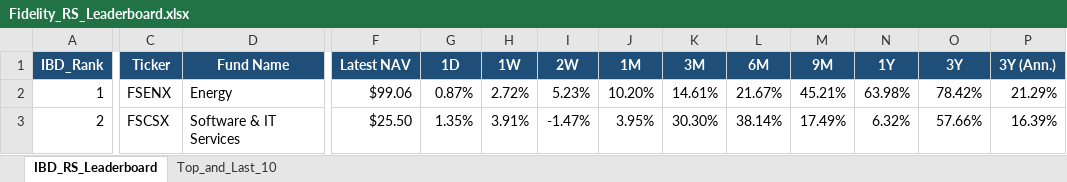
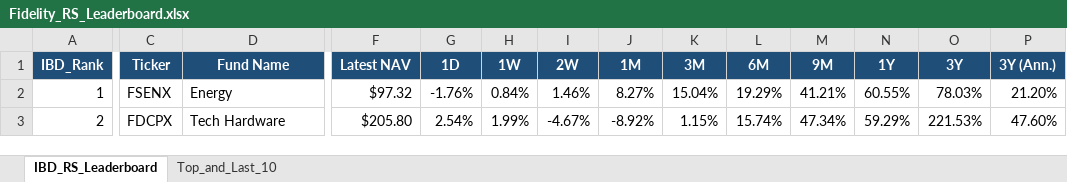
Before and after one commit to Jamesssurfer/Fidelity-Sector-Tracker, an Excel workbook: Fidelity_RS_Leaderboard.xlsx, sheet IBD_RS_Leaderboard, drawn as a sheet; only a part is shown, gaps mark what is left out; values as stored, in another font and other column widths than the file's, no borders; the diff covers the shown part only; the diff names each change by its address in the sheet, - before the commit and + after, or states it on an @@ line.

Commit message:
Auto-update: Fidelity RS Leaderboard (2026-10-27)

```diff
--- a/Fidelity_RS_Leaderboard.xlsx (sheet IBD_RS_Leaderboard)
+++ b/Fidelity_RS_Leaderboard.xlsx (sheet IBD_RS_Leaderboard)
-F2 (Latest NAV): $99.06
+F2 (Latest NAV): $97.32
-G2 (1D): 0.87%
+G2 (1D): -1.76%
-H2 (1W): 2.72%
+H2 (1W): 0.84%
-I2 (2W): 5.23%
+I2 (2W): 1.46%
-J2 (1M): 10.20%
+J2 (1M): 8.27%
-K2 (3M): 14.61%
+K2 (3M): 15.04%
-L2 (6M): 21.67%
+L2 (6M): 19.29%
-M2 (9M): 45.21%
+M2 (9M): 41.21%
-N2 (1Y): 63.98%
+N2 (1Y): 60.55%
-O2 (3Y): 78.42%
+O2 (3Y): 78.03%
-P2 (3Y (Ann.)): 21.29%
+P2 (3Y (Ann.)): 21.20%
-C3 (Ticker): FSCSX
+C3 (Ticker): FDCPX
-D3 (Fund Name): Software & IT Services
+D3 (Fund Name): Tech Hardware
-F3 (Latest NAV): $25.50
+F3 (Latest NAV): $205.80
-G3 (1D): 1.35%
+G3 (1D): 2.54%
-H3 (1W): 3.91%
+H3 (1W): 1.99%
-I3 (2W): -1.47%
+I3 (2W): -4.67%
-J3 (1M): 3.95%
+J3 (1M): -8.92%
-K3 (3M): 30.30%
+K3 (3M): 1.15%
-L3 (6M): 38.14%
+L3 (6M): 15.74%
-M3 (9M): 17.49%
+M3 (9M): 47.34%
-N3 (1Y): 6.32%
+N3 (1Y): 59.29%
-O3 (3Y): 57.66%
+O3 (3Y): 221.53%
-P3 (3Y (Ann.)): 16.39%
+P3 (3Y (Ann.)): 47.60%
```
Also changed, not shown: 400 edited cells elsewhere in this sheet, sheet Top_and_Last_10.
